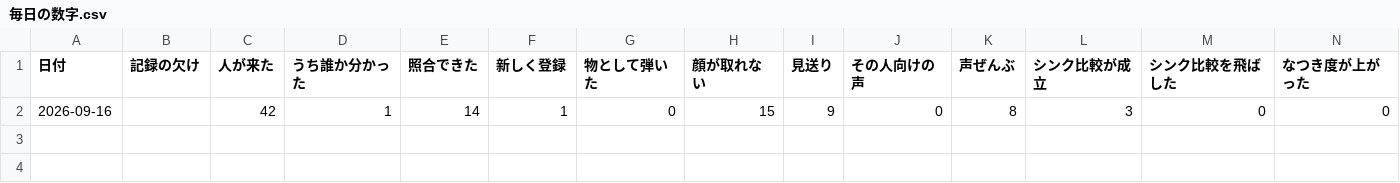
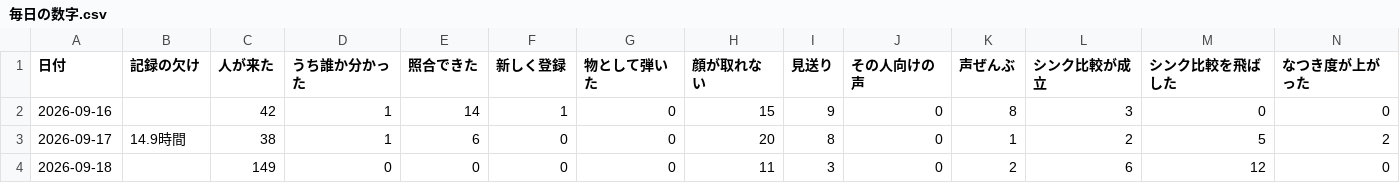
Before and after one commit to kengiftology/arigato, a CSV file: docs/毎日の数字.csv, drawn as a sheet; only a part is shown; rows hold the shown columns only; the diff names each change by its address in the sheet, - before the commit and + after, or states it on an @@ line.

```diff
--- a/docs/毎日の数字.csv
+++ b/docs/毎日の数字.csv
+row 3: 2026-09-17 | 14.9時間 | 38 | 1 | 6 | 0 | 0 | 20 | 8 | 0 | 1 | 2 | 5 | 2
+row 4: 2026-09-18 |  | 149 | 0 | 0 | 0 | 0 | 11 | 3 | 0 | 2 | 6 | 12 | 0
```
Also changed, not shown: 5 other files.
